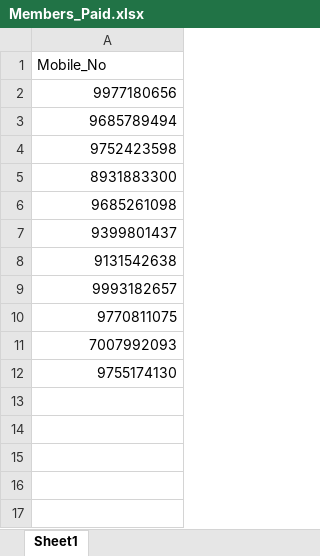
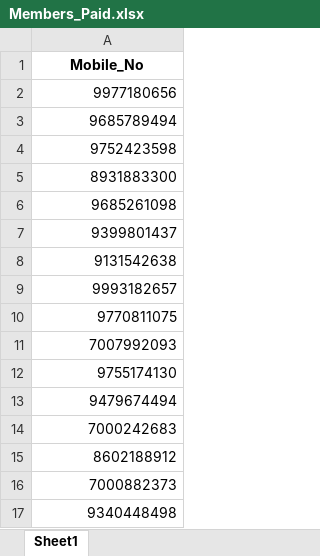
Before and after one commit to sshamimohd-debug/mpgb-cricket-club, an Excel workbook: Members_Paid.xlsx, sheet Sheet1, drawn as a sheet; values as stored, in another font and other column widths than the file's, no borders; the diff names each change by its address in the sheet, - before the commit and + after, or states it on an @@ line.

Commit message:
Add files via upload

```diff
--- a/Members_Paid.xlsx (sheet Sheet1)
+++ b/Members_Paid.xlsx (sheet Sheet1)
@@ A1 bold: off → on, alignment: left → center @@
+row 13: 9479674494
+row 14: 7000242683
+row 15: 8602188912
+row 16: 7000882373
+row 17: 9340448498
```
